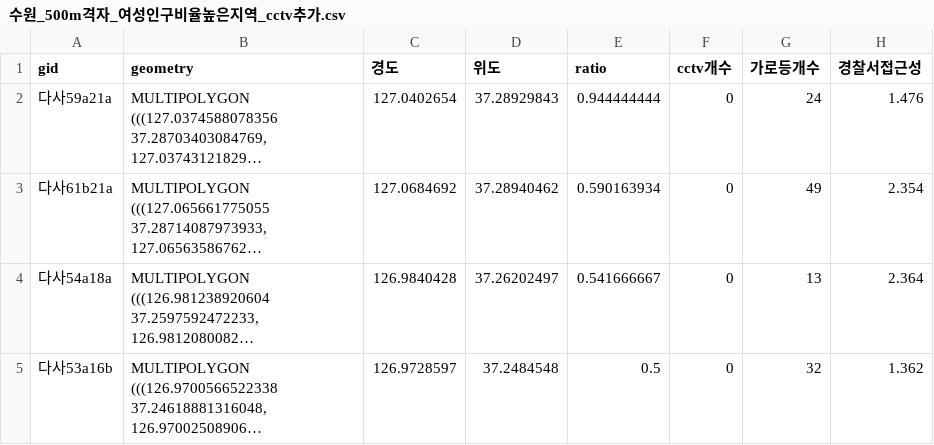
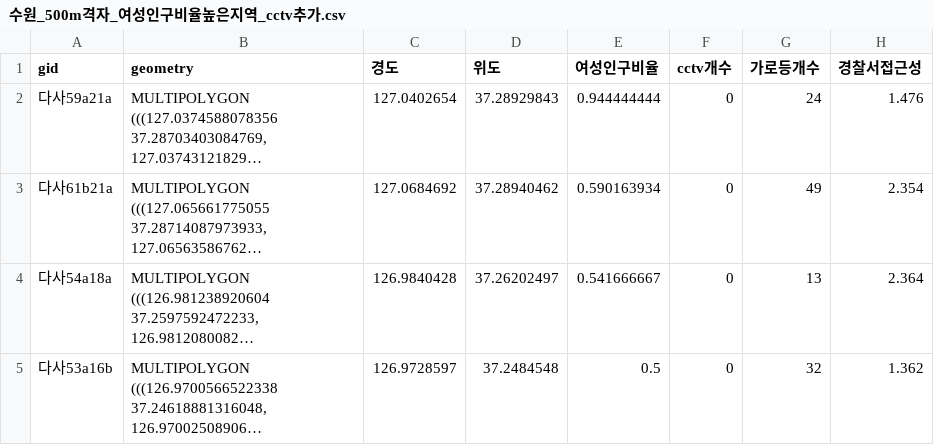
Before and after one commit to so02e/IE-project, a CSV file: output/수원_500m격자_여성인구비율높은지역_cctv추가.csv, drawn as a sheet; only a part is shown; long unchanged cells end in …; the diff names each change by its address in the sheet, - before the commit and + after, or states it on an @@ line.

```diff
--- a/output/수원_500m격자_여성인구비율높은지역_cctv추가.csv
+++ b/output/수원_500m격자_여성인구비율높은지역_cctv추가.csv
-E1: ratio
+E1: 여성인구비율
```
Also changed, not shown: 51 other files.
